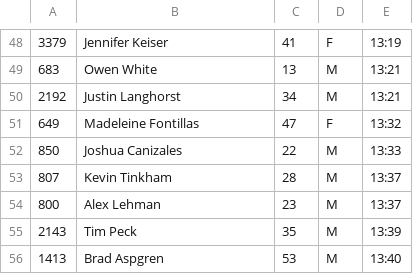
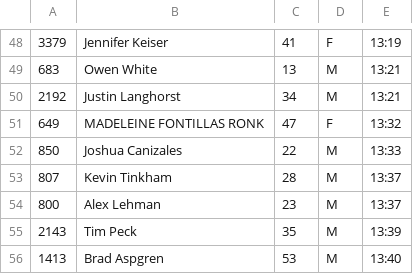
Before and after one commit to joduncan/RaceScoring, a CSV file: data/2016-big-d-climb.csv, drawn as a sheet; only a part is shown, gaps mark what is left out; the diff names each change by its address in the sheet, - before the commit and + after, or states it on an @@ line.

Commit message:
fixed madeleine

```diff
--- a/data/2016-big-d-climb.csv
+++ b/data/2016-big-d-climb.csv
-B51: Madeleine Fontillas
+B51: MADELEINE FONTILLAS RONK
```
